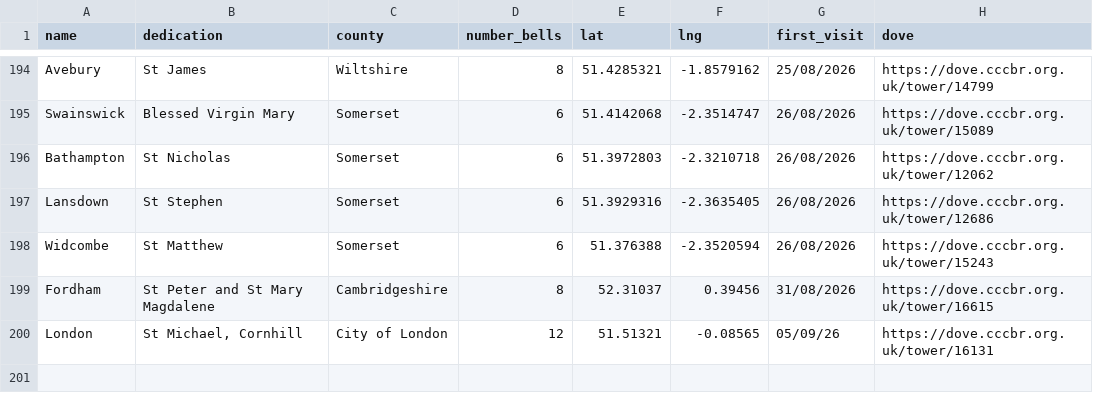
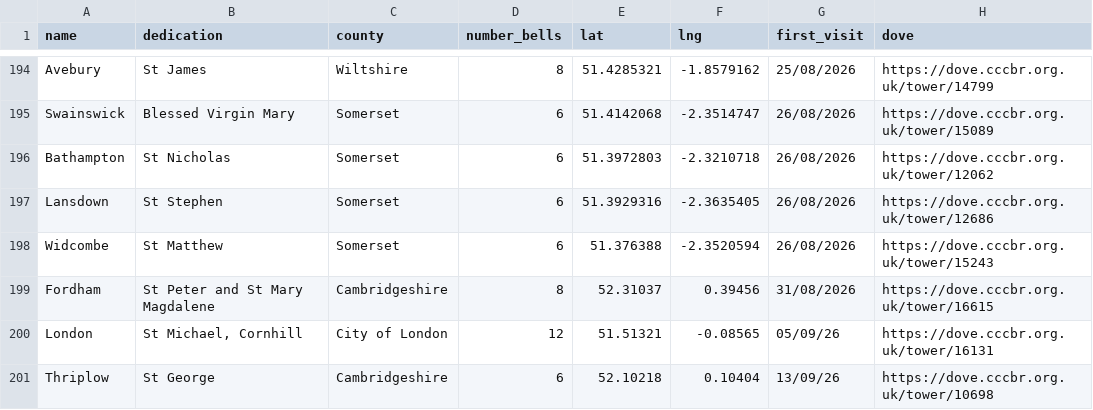
Before and after one commit to twgreen1/twgreen, a CSV file: docs/bells/towermap/tower_data.csv, drawn as a sheet; only a part is shown, gaps mark what is left out.

```diff
--- a/docs/bells/towermap/tower_data.csv
+++ b/docs/bells/towermap/tower_data.csv
@@ -200 +200,2 @@ Fordham,St Peter and St Mary Magdalene,Cambridgeshire,8,52.31037,0.39456,31/08/2
 London,"St Michael, Cornhill",City of London,12,51.51321,-0.08565,05/09/26,https://dove.cccbr.org.uk/tower/16131
+Thriplow,St George,Cambridgeshire,6,52.10218,0.10404,13/09/26,https://dove.cccbr.org.uk/tower/10698
```
Also changed, not shown: docs/nuscr/ducks/nuscr_ducks.csv, 4 other files.
